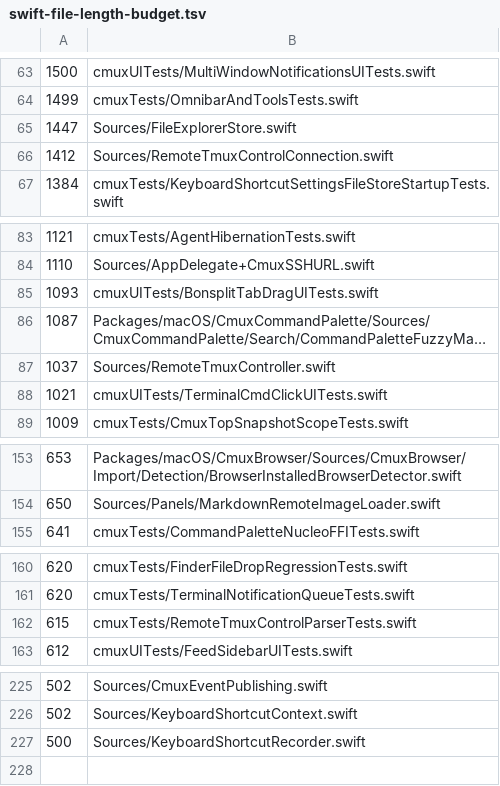
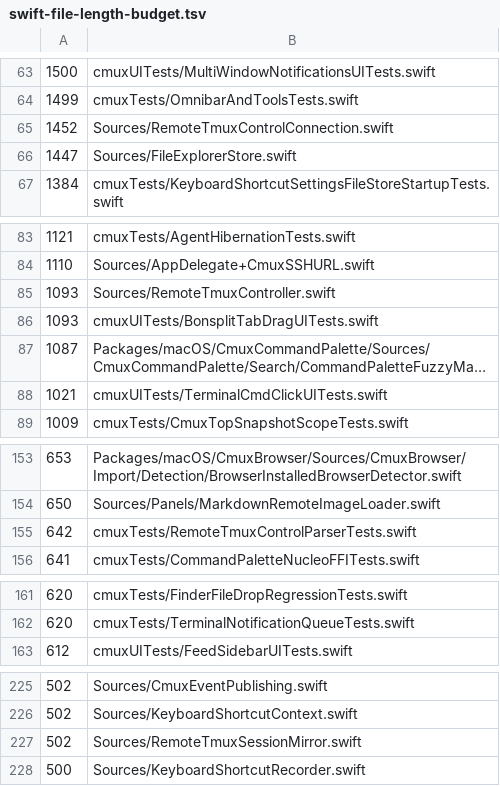
Before and after one commit to emergent-inc/mosaic, a TSV file: .github/swift-file-length-budget.tsv, drawn as a sheet; only a part is shown, gaps mark what is left out; long unchanged cells end in …; removed rows and columns are numbered as before the commit, all else as after; the diff covers the shown part only; the diff names each change by its address in the sheet, - before the commit and + after, or states it on an @@ line.

```diff
--- a/.github/swift-file-length-budget.tsv
+++ b/.github/swift-file-length-budget.tsv
+row 65: 1452 | Sources/RemoteTmuxControlConnection.swift
-row 66: 1412 | Sources/RemoteTmuxControlConnection.swift
+row 85: 1093 | Sources/RemoteTmuxController.swift
-row 87: 1037 | Sources/RemoteTmuxController.swift
+row 155: 642 | cmuxTests/RemoteTmuxControlParserTests.swift
-row 162: 615 | cmuxTests/RemoteTmuxControlParserTests.swift
+row 227: 502 | Sources/RemoteTmuxSessionMirror.swift
```
Also changed, not shown: 1 edited cell elsewhere in this file, 11 other files.
